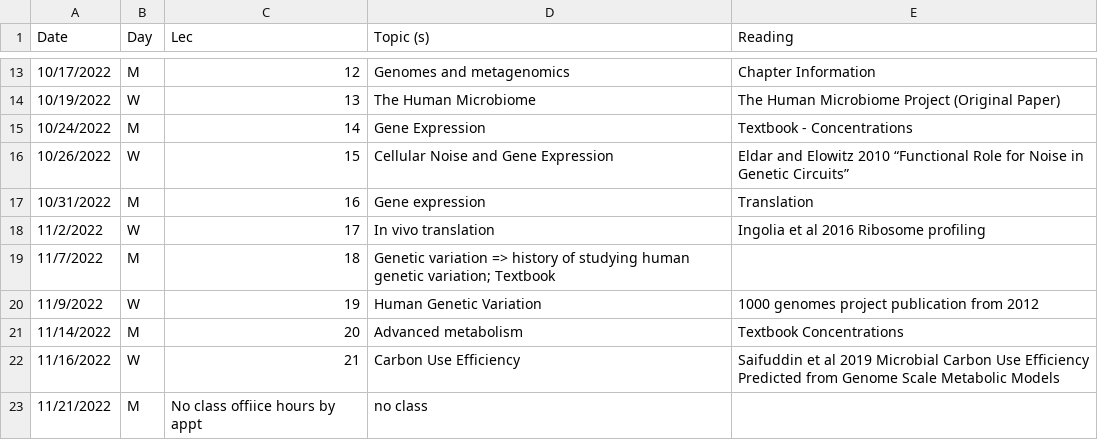
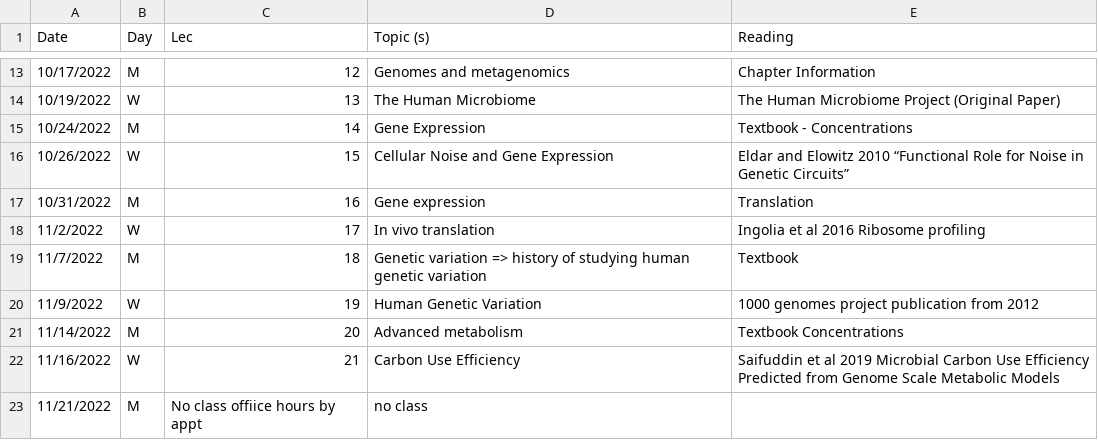
Before and after one commit to bu-bioinfo/bf751, a CSV file: _data/schedule.csv, drawn as a sheet; only a part is shown, gaps mark what is left out.

Commit message:
Update schedule.csv

```diff
--- a/_data/schedule.csv
+++ b/_data/schedule.csv
@@ -18,3 +18,3 @@ Date,Day,Lec,Topic (s),Reading
 11/2/2022,W,17,In vivo translation,Ingolia et al 2016 Ribosome profiling
-11/7/2022,M,18, Genetic variation => history of studying human genetic variation; Textbook
+11/7/2022,M,18, Genetic variation => history of studying human genetic variation, Textbook
 11/9/2022,W,19, Human Genetic Variation,1000 genomes project publication from 2012
```
